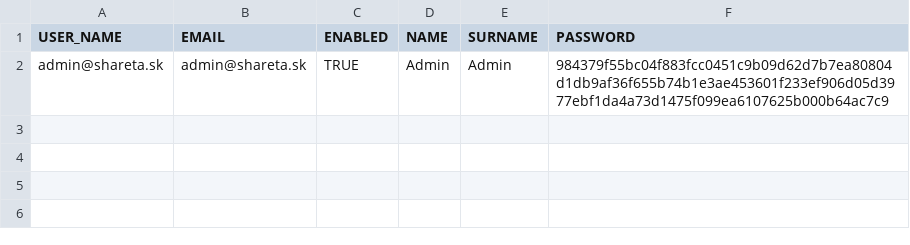
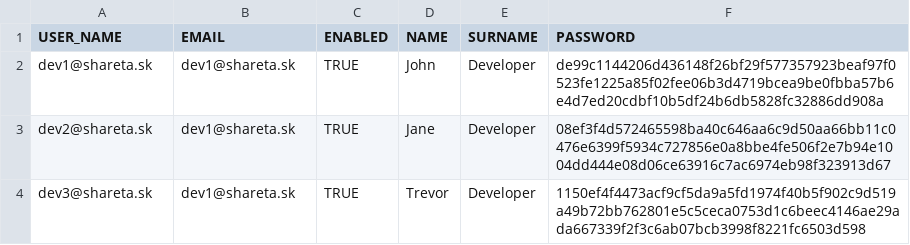
Before and after one commit to sharetask/sharetask, a CSV file: database/src/main/resources/db/migration/dev/user.csv, drawn as a sheet.

Commit message:
fixed dev data and integration tests

```diff
--- a/database/src/main/resources/db/migration/dev/user.csv
+++ b/database/src/main/resources/db/migration/dev/user.csv
@@ -1,2 +1,4 @@
 USER_NAME,EMAIL,ENABLED,NAME,SURNAME,PASSWORD
-admin@shareta.sk,admin@shareta.sk,TRUE,Admin,Admin,984379f55bc04f883fcc0451c9b09d62d7b7ea80804d1db9af36f655b74b1e3ae453601f233ef906d05d3977ebf1da4a73d1475f099ea6107625b000b64ac7c9
+dev1@shareta.sk,dev1@shareta.sk,TRUE,John,Developer,de99c1144206d436148f26bf29f577357923beaf97f0523fe1225a85f02fee06b3d4719bcea9be0fbba57b6e4d7ed20cdbf10b5df24b6db5828fc32886dd908a
+dev2@shareta.sk,dev1@shareta.sk,TRUE,Jane,Developer,08ef3f4d572465598ba40c646aa6c9d50aa66bb11c0476e6399f5934c727856e0a8bbe4fe506f2e7b94e1004dd444e08d06ce63916c7ac6974eb98f323913d67
+dev3@shareta.sk,dev1@shareta.sk,TRUE,Trevor,Developer,1150ef4f4473acf9cf5da9a5fd1974f40b5f902c9d519a49b72bb762801e5c5ceca0753d1c6beec4146ae29ada667339f2f3c6ab07bcb3998f8221fc6503d598
```
Also changed, not shown: database/src/main/resources/db/migration/dev/task.csv, 11 other files.
